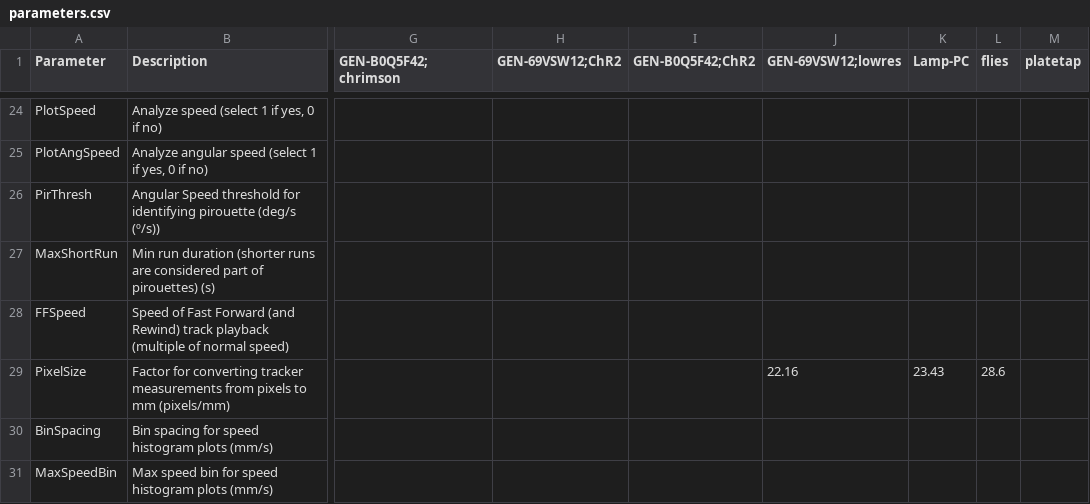
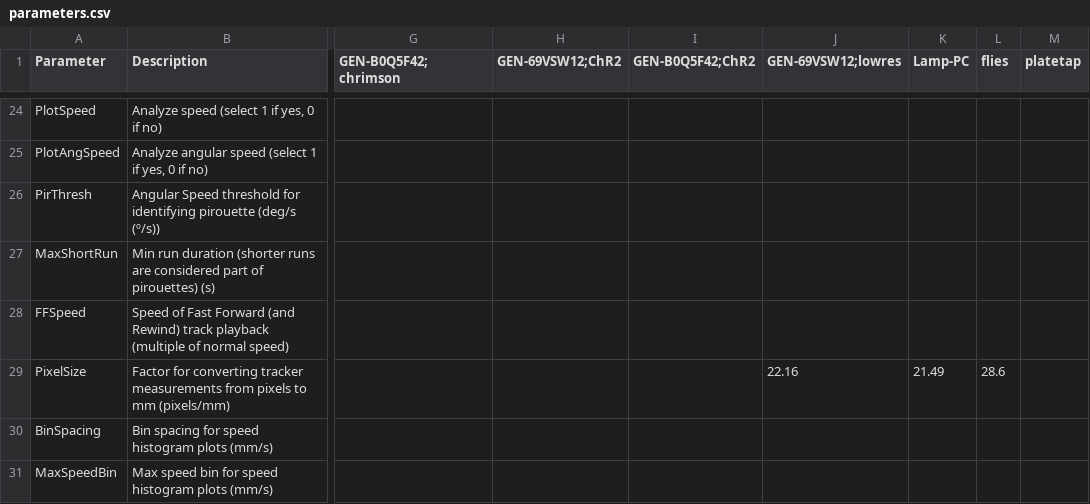
Before and after one commit to Kevin-Sean-Chen/leifer-Behavior-Triggered-Averaging-Tracker-new, a CSV file: parameters.csv, drawn as a sheet; only a part is shown, gaps mark what is left out; the diff names each change by its address in the sheet, - before the commit and + after, or states it on an @@ line.

Commit message:
low res param update

```diff
--- a/parameters.csv
+++ b/parameters.csv
-K29 (Lamp-PC): 23.43
+K29 (Lamp-PC): 21.49
```
Also changed, not shown: 1 other file.
